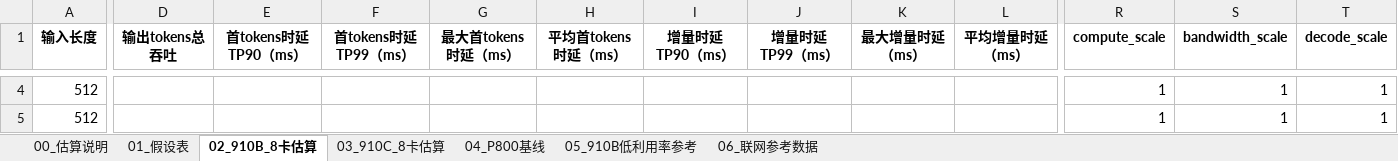
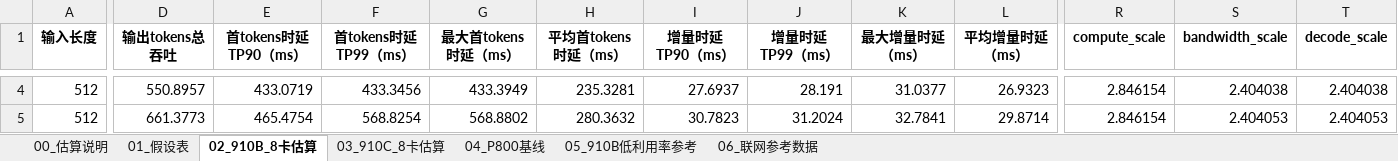
Before and after one commit to guangzai1995/Resource_Planning_Tool, an Excel workbook: outputs/deepseek_v4_flash_910b_910c_8card_estimate.xlsx, sheet 02_910B_8卡估算, drawn as a sheet; only a part is shown, gaps mark what is left out; values as stored, in another font and other column widths than the file's, no borders; the diff covers the shown part only; the diff names each change by its address in the sheet, - before the commit and + after, or states it on an @@ line.

```diff
--- a/outputs/deepseek_v4_flash_910b_910c_8card_estimate.xlsx (sheet 02_910B_8卡估算)
+++ b/outputs/deepseek_v4_flash_910b_910c_8card_estimate.xlsx (sheet 02_910B_8卡估算)
-D4 (输出tokens总吞吐): (empty)
+D4 (输出tokens总吞吐): 550.8957
-E4 (首tokens时延TP90（ms）): (empty)
+E4 (首tokens时延TP90（ms）): 433.0719
-F4 (首tokens时延TP99（ms）): (empty)
+F4 (首tokens时延TP99（ms）): 433.3456
-G4 (最大首tokens时延（ms）): (empty)
+G4 (最大首tokens时延（ms）): 433.3949
-H4 (平均首tokens时延（ms）): (empty)
+H4 (平均首tokens时延（ms）): 235.3281
-I4 (增量时延TP90（ms）): (empty)
+I4 (增量时延TP90（ms）): 27.6937
-J4 (增量时延TP99（ms）): (empty)
+J4 (增量时延TP99（ms）): 28.191
-K4 (最大增量时延（ms）): (empty)
+K4 (最大增量时延（ms）): 31.0377
-L4 (平均增量时延（ms）): (empty)
+L4 (平均增量时延（ms）): 26.9323
-R4:R5 (compute_scale): 1
+R4:R5 (compute_scale): 2.846154
-S4 (bandwidth_scale): 1
+S4 (bandwidth_scale): 2.404038
-T4 (decode_scale): 1
+T4 (decode_scale): 2.404038
-D5 (输出tokens总吞吐): (empty)
+D5 (输出tokens总吞吐): 661.3773
-E5 (首tokens时延TP90（ms）): (empty)
+E5 (首tokens时延TP90（ms）): 465.4754
-F5 (首tokens时延TP99（ms）): (empty)
+F5 (首tokens时延TP99（ms）): 568.8254
-G5 (最大首tokens时延（ms）): (empty)
+G5 (最大首tokens时延（ms）): 568.8802
-H5 (平均首tokens时延（ms）): (empty)
+H5 (平均首tokens时延（ms）): 280.3632
-I5 (增量时延TP90（ms）): (empty)
+I5 (增量时延TP90（ms）): 30.7823
-J5 (增量时延TP99（ms）): (empty)
+J5 (增量时延TP99（ms）): 31.2024
-K5 (最大增量时延（ms）): (empty)
+K5 (最大增量时延（ms）): 32.7841
-L5 (平均增量时延（ms）): (empty)
+L5 (平均增量时延（ms）): 29.8714
-S5 (bandwidth_scale): 1
+S5 (bandwidth_scale): 2.404053
-T5 (decode_scale): 1
+T5 (decode_scale): 2.404053
```
Also changed, not shown: 391 edited cells elsewhere in this sheet, sheet 03_910C_8卡估算, sheet 00_估算说明, sheet 01_假设表, 3 other files.
